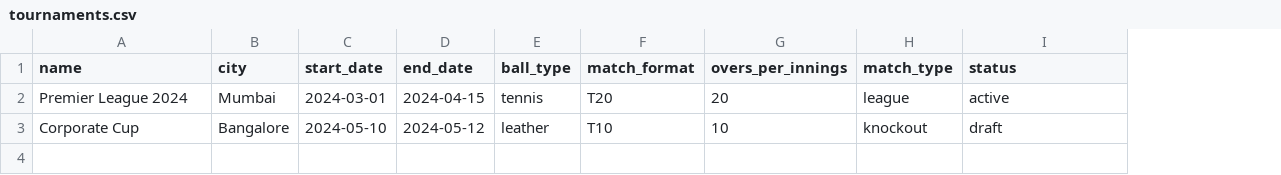
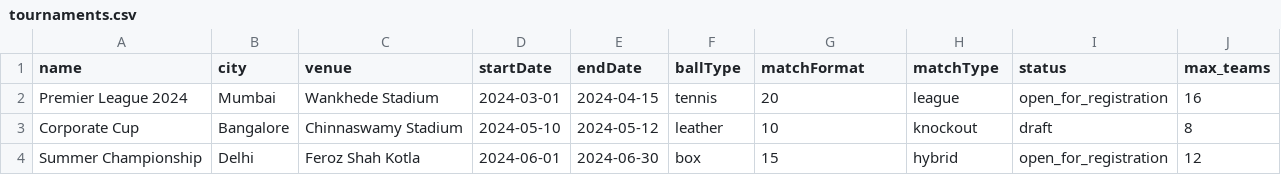
Before and after one commit to Harish120190/CRIC_Netrik_Antigravity, a CSV file: database/csv/tournaments.csv, drawn as a sheet; removed rows and columns are numbered as before the commit, all else as after; the diff names each change by its address in the sheet, - before the commit and + after, or states it on an @@ line.

```diff
--- a/database/csv/tournaments.csv
+++ b/database/csv/tournaments.csv
+column C (venue), rows 2-3: Wankhede Stadium | Chinnaswamy Stadium
-column F (match_format), rows 2-3: T20 | T10
+column J (max_teams), rows 2-3: 16 | 8
-D1: start_date
+D1: startDate
-E1: end_date
+E1: endDate
-F1: ball_type
+F1: ballType
-G1: overs_per_innings
+G1: matchFormat
-H1: match_type
+H1: matchType
-I2 (status): active
+I2 (status): open_for_registration
+row 4: Summer Championship | Delhi | Feroz Shah Kotla | 2024-06-01 | 2024-06-30 | box | 15 | hybrid | open_for_registration | 12
```
Also changed, not shown: 10 other files.
